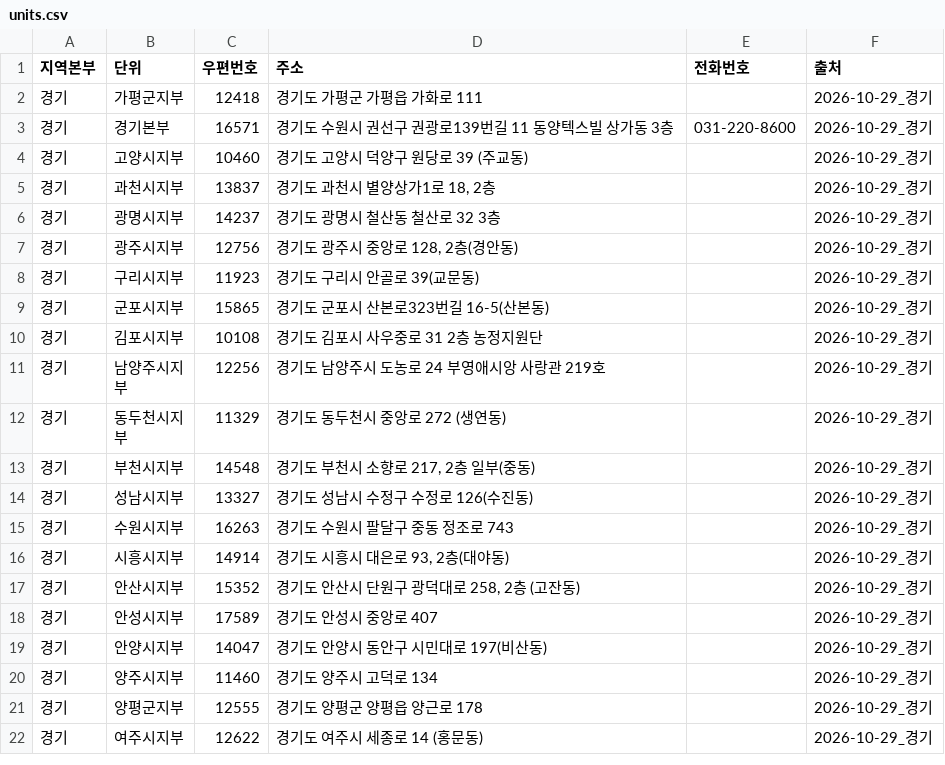
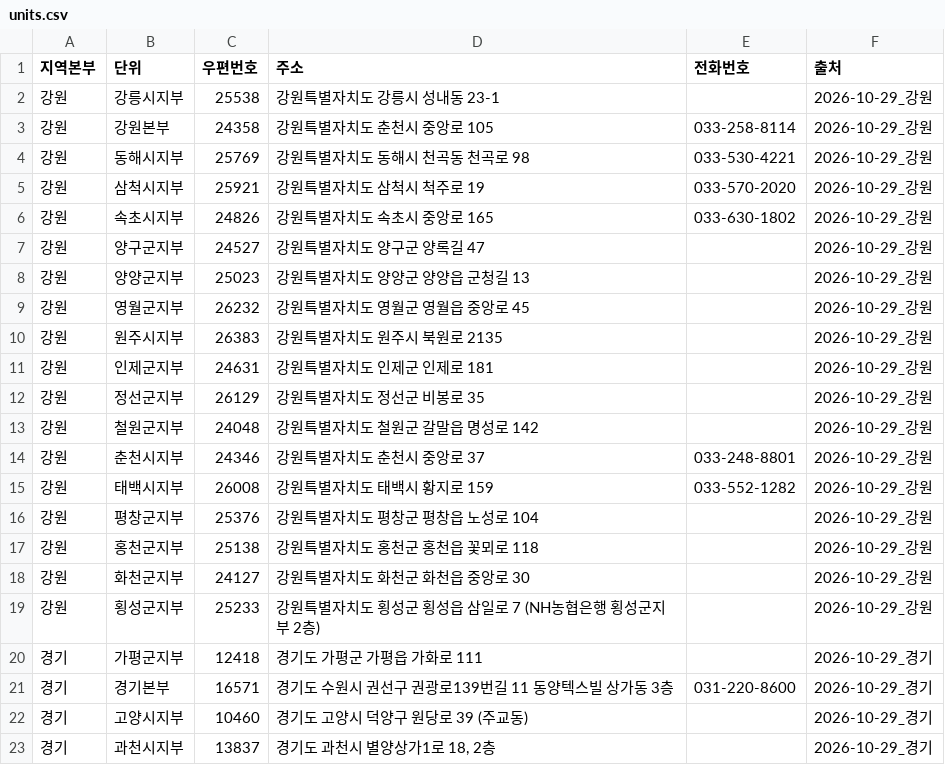
Before and after one commit to Planet-Seeker/nh_coop_information, a CSV file: docs/data/meta/units.csv, drawn as a sheet; only a part is shown; the shorter side is filled out with more unchanged rows.

```diff
--- a/docs/data/meta/units.csv
+++ b/docs/data/meta/units.csv
@@ -1,2 +1,20 @@
 지역본부,단위,우편번호,주소,전화번호,출처
+강원,강릉시지부,25538,강원특별자치도 강릉시 성내동 23-1,,2026-10-29_강원
+강원,강원본부,24358,강원특별자치도 춘천시 중앙로 105,033-258-8114,2026-10-29_강원
+강원,동해시지부,25769,강원특별자치도 동해시 천곡동 천곡로 98,033-530-4221,2026-10-29_강원
+강원,삼척시지부,25921,강원특별자치도 삼척시 척주로 19,033-570-2020,2026-10-29_강원
+강원,속초시지부,24826,강원특별자치도 속초시 중앙로 165,033-630-1802,2026-10-29_강원
+강원,양구군지부,24527,강원특별자치도 양구군 양록길 47,,2026-10-29_강원
+강원,양양군지부,25023,강원특별자치도 양양군 양양읍 군청길 13,,2026-10-29_강원
+강원,영월군지부,26232,강원특별자치도 영월군 영월읍 중앙로 45,,2026-10-29_강원
+강원,원주시지부,26383,강원특별자치도 원주시 북원로 2135,,2026-10-29_강원
+강원,인제군지부,24631,강원특별자치도 인제군 인제로 181,,2026-10-29_강원
+강원,정선군지부,26129,강원특별자치도 정선군 비봉로 35,,2026-10-29_강원
+강원,철원군지부,24048,강원특별자치도 철원군 갈말읍 명성로 142,,2026-10-29_강원
+강원,춘천시지부,24346,강원특별자치도 춘천시 중앙로 37,033-248-8801,2026-10-29_강원
+강원,태백시지부,26008,강원특별자치도 태백시 황지로 159,033-552-1282,2026-10-29_강원
+강원,평창군지부,25376,강원특별자치도 평창군 평창읍 노성로 104,,2026-10-29_강원
+강원,홍천군지부,25138,강원특별자치도 홍천군 홍천읍 꽃뫼로 118,,2026-10-29_강원
+강원,화천군지부,24127,강원특별자치도 화천군 화천읍 중앙로 30,,2026-10-29_강원
+강원,횡성군지부,25233,강원특별자치도 횡성군 횡성읍 삼일로 7 (NH농협은행 횡성군지부 2층),,2026-10-29_강원
 경기,가평군지부,12418,경기도 가평군 가평읍 가화로 111,,2026-10-29_경기
```
Also changed, not shown: 4 other files.
